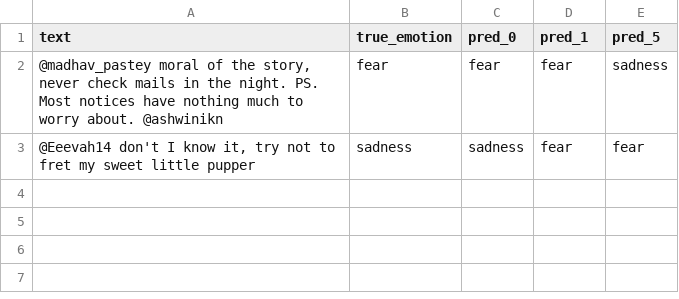
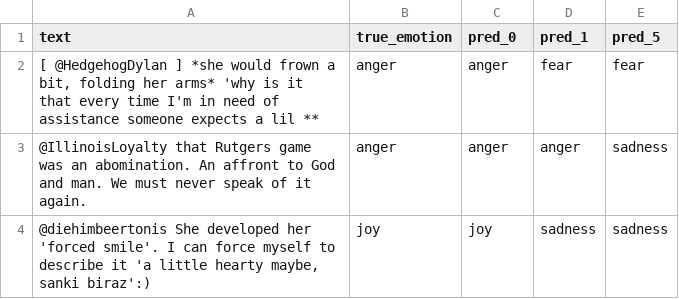
Before and after one commit to Kuo-Jou-Hsiang/DM2025-Lab2-Exercise, a CSV file: results/llm_classification_results/cases_worse.csv, drawn as a sheet.

```diff
--- a/results/llm_classification_results/cases_worse.csv
+++ b/results/llm_classification_results/cases_worse.csv
@@ -1,3 +1,4 @@
 text,true_emotion,pred_0,pred_1,pred_5
-"@madhav_pastey moral of the story, never check mails in the night. PS. Most notices have nothing much to worry about. @ashwinikn",fear,fear,fear,sadness
-"@Eeevah14 don't I know it, try not to fret my sweet little pupper",sadness,sadness,fear,fear
+"[ @HedgehogDylan ] *she would frown a bit, folding her arms* 'why is it that every time I'm in need of assistance someone expects a lil **",anger,anger,fear,fear
+@IllinoisLoyalty that Rutgers game was an abomination. An affront to God and man. We must never speak of it again.,anger,anger,anger,sadness
+"@diehimbeertonis She developed her 'forced smile'. I can force myself to describe it 'a little hearty maybe, sanki biraz':)",joy,joy,sadness,sadness
```
Also changed, not shown: results/llm_classification_results/cases_improved.csv, results/llm_classification_results/cases_no_improve.csv, 12 other files.
